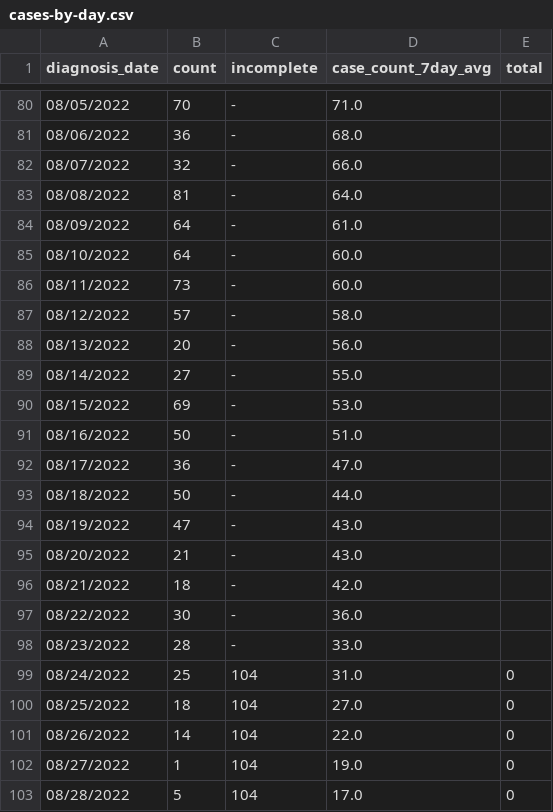
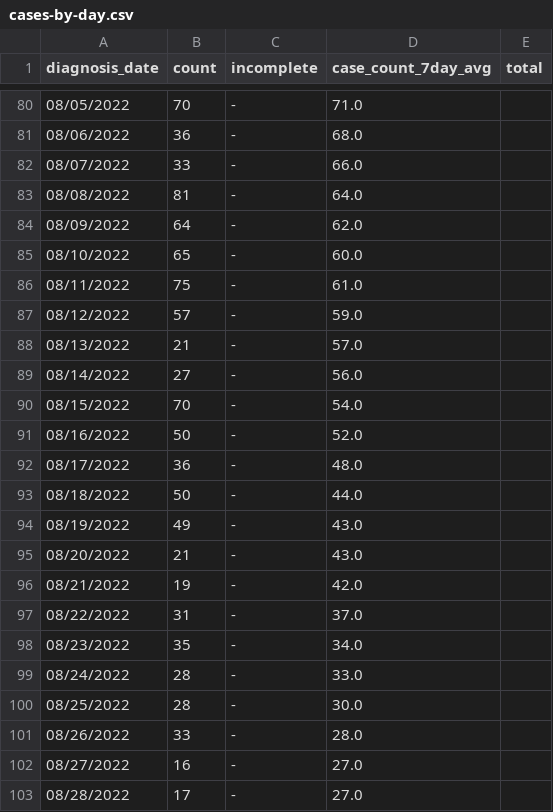
Before and after one commit to BershteynLab/NYCMonkeypox_model, a CSV file: cases-by-day.csv, drawn as a sheet; only a part is shown, gaps mark what is left out; the diff covers the shown part only.

```diff
--- a/cases-by-day.csv
+++ b/cases-by-day.csv
@@ -81,23 +81,23 @@ diagnosis_date,count,incomplete,case_count_7day_avg,total
 08/06/2022,36,-,68.0,
-08/07/2022,32,-,66.0,
+08/07/2022,33,-,66.0,
 08/08/2022,81,-,64.0,
-08/09/2022,64,-,61.0,
-08/10/2022,64,-,60.0,
-08/11/2022,73,-,60.0,
-08/12/2022,57,-,58.0,
-08/13/2022,20,-,56.0,
-08/14/2022,27,-,55.0,
-08/15/2022,69,-,53.0,
-08/16/2022,50,-,51.0,
-08/17/2022,36,-,47.0,
+08/09/2022,64,-,62.0,
+08/10/2022,65,-,60.0,
+08/11/2022,75,-,61.0,
+08/12/2022,57,-,59.0,
+08/13/2022,21,-,57.0,
+08/14/2022,27,-,56.0,
+08/15/2022,70,-,54.0,
+08/16/2022,50,-,52.0,
+08/17/2022,36,-,48.0,
 08/18/2022,50,-,44.0,
-08/19/2022,47,-,43.0,
+08/19/2022,49,-,43.0,
 08/20/2022,21,-,43.0,
-08/21/2022,18,-,42.0,
-08/22/2022,30,-,36.0,
-08/23/2022,28,-,33.0,
-08/24/2022,25,104,31.0,0
-08/25/2022,18,104,27.0,0
-08/26/2022,14,104,22.0,0
-08/27/2022,1,104,19.0,0
-08/28/2022,5,104,17.0,0
+08/21/2022,19,-,42.0,
+08/22/2022,31,-,37.0,
+08/23/2022,35,-,34.0,
+08/24/2022,28,-,33.0,
+08/25/2022,28,-,30.0,
+08/26/2022,33,-,28.0,
+08/27/2022,16,-,27.0,
+08/28/2022,17,-,27.0,
```
Also changed, not shown: 6 added rows and 24 edited cells elsewhere in this file, 2 other files.
